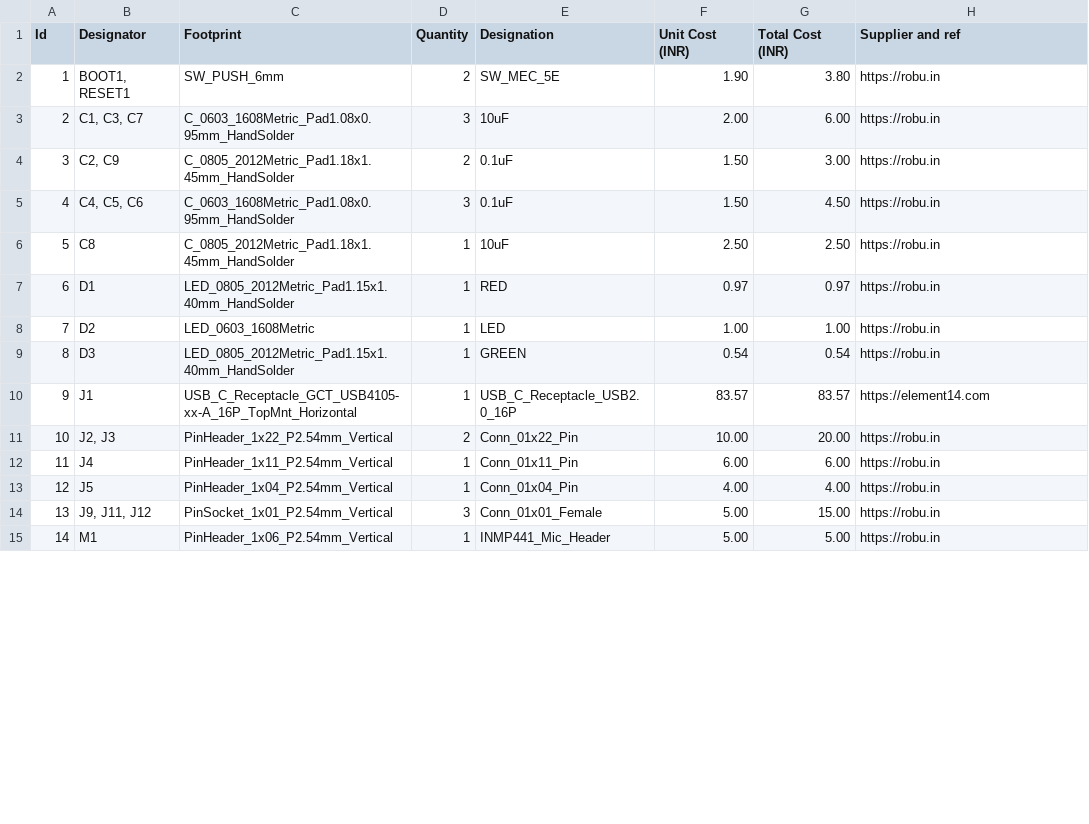
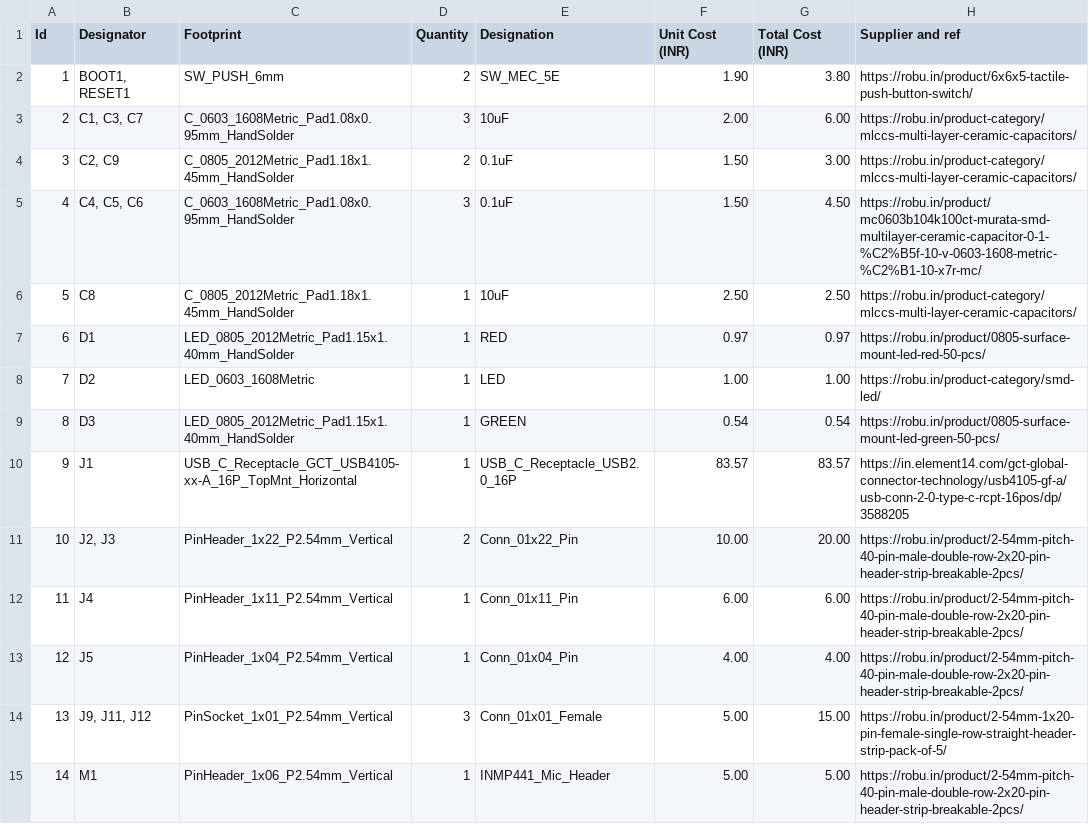
Before and after one commit to jayadevtp1/retro_bot, a CSV file: BOM.csv, drawn as a sheet; only a part is shown; the diff covers the shown part only.

Commit message:
Update BOM.csv

```diff
--- a/BOM.csv
+++ b/BOM.csv
@@ -1,15 +1,15 @@
 Id,Designator,Footprint,Quantity,Designation,Unit Cost (INR),Total Cost (INR),Supplier and ref
-1,"BOOT1, RESET1",SW_PUSH_6mm,2,SW_MEC_5E,1.90,3.80,https://robu.in
-2,"C1, C3, C7",C_0603_1608Metric_Pad1.08x0.95mm_HandSolder,3,10uF,2.00,6.00,https://robu.in
-3,"C2, C9",C_0805_2012Metric_Pad1.18x1.45mm_HandSolder,2,0.1uF,1.50,3.00,https://robu.in
-4,"C4, C5, C6",C_0603_1608Metric_Pad1.08x0.95mm_HandSolder,3,0.1uF,1.50,4.50,https://robu.in
-5,C8,C_0805_2012Metric_Pad1.18x1.45mm_HandSolder,1,10uF,2.50,2.50,https://robu.in
-6,D1,LED_0805_2012Metric_Pad1.15x1.40mm_HandSolder,1,RED,0.97,0.97,https://robu.in
-7,D2,LED_0603_1608Metric,1,LED,1.00,1.00,https://robu.in
-8,D3,LED_0805_2012Metric_Pad1.15x1.40mm_HandSolder,1,GREEN,0.54,0.54,https://robu.in
-9,J1,USB_C_Receptacle_GCT_USB4105-xx-A_16P_TopMnt_Horizontal,1,USB_C_Receptacle_USB2.0_16P,83.57,83.57,https://element14.com
-10,"J2, J3",PinHeader_1x22_P2.54mm_Vertical,2,Conn_01x22_Pin,10.00,20.00,https://robu.in
-11,J4,PinHeader_1x11_P2.54mm_Vertical,1,Conn_01x11_Pin,6.00,6.00,https://robu.in
-12,J5,PinHeader_1x04_P2.54mm_Vertical,1,Conn_01x04_Pin,4.00,4.00,https://robu.in
-13,"J9, J11, J12",PinSocket_1x01_P2.54mm_Vertical,3,Conn_01x01_Female,5.00,15.00,https://robu.in
-14,M1,PinHeader_1x06_P2.54mm_Vertical,1,INMP441_Mic_Header,5.00,5.00,https://robu.in
+1,"BOOT1, RESET1",SW_PUSH_6mm,2,SW_MEC_5E,1.90,3.80,https://robu.in/product/6x6x5-tactile-push-button-switch/
+2,"C1, C3, C7",C_0603_1608Metric_Pad1.08x0.95mm_HandSolder,3,10uF,2.00,6.00,https://robu.in/product-category/mlccs-multi-layer-ceramic-capacitors/
+3,"C2, C9",C_0805_2012Metric_Pad1.18x1.45mm_HandSolder,2,0.1uF,1.50,3.00,https://robu.in/product-category/mlccs-multi-layer-ceramic-capacitors/
+4,"C4, C5, C6",C_0603_1608Metric_Pad1.08x0.95mm_HandSolder,3,0.1uF,1.50,4.50,https://robu.in/product/mc0603b104k100ct-murata-smd-multilayer-ceramic-capacitor-0-1-%C2%B5f-10-v-0603-1608-metric-%C2%B1-10-x7r-mc/
+5,C8,C_0805_2012Metric_Pad1.18x1.45mm_HandSolder,1,10uF,2.50,2.50,https://robu.in/product-category/mlccs-multi-layer-ceramic-capacitors/
+6,D1,LED_0805_2012Metric_Pad1.15x1.40mm_HandSolder,1,RED,0.97,0.97,https://robu.in/product/0805-surface-mount-led-red-50-pcs/
+7,D2,LED_0603_1608Metric,1,LED,1.00,1.00,https://robu.in/product-category/smd-led/
+8,D3,LED_0805_2012Metric_Pad1.15x1.40mm_HandSolder,1,GREEN,0.54,0.54,https://robu.in/product/0805-surface-mount-led-green-50-pcs/
+9,J1,USB_C_Receptacle_GCT_USB4105-xx-A_16P_TopMnt_Horizontal,1,USB_C_Receptacle_USB2.0_16P,83.57,83.57,https://in.element14.com/gct-global-connector-technology/usb4105-gf-a/usb-conn-2-0-type-c-rcpt-16pos/dp/3588205
+10,"J2, J3",PinHeader_1x22_P2.54mm_Vertical,2,Conn_01x22_Pin,10.00,20.00,https://robu.in/product/2-54mm-pitch-40-pin-male-double-row-2x20-pin-header-strip-breakable-2pcs/
+11,J4,PinHeader_1x11_P2.54mm_Vertical,1,Conn_01x11_Pin,6.00,6.00,https://robu.in/product/2-54mm-pitch-40-pin-male-double-row-2x20-pin-header-strip-breakable-2pcs/
+12,J5,PinHeader_1x04_P2.54mm_Vertical,1,Conn_01x04_Pin,4.00,4.00,https://robu.in/product/2-54mm-pitch-40-pin-male-double-row-2x20-pin-header-strip-breakable-2pcs/
+13,"J9, J11, J12",PinSocket_1x01_P2.54mm_Vertical,3,Conn_01x01_Female,5.00,15.00,https://robu.in/product/2-54mm-1x20-pin-female-single-row-straight-header-strip-pack-of-5/
+14,M1,PinHeader_1x06_P2.54mm_Vertical,1,INMP441_Mic_Header,5.00,5.00,https://robu.in/product/2-54mm-pitch-40-pin-male-double-row-2x20-pin-header-strip-breakable-2pcs/
```
Also changed, not shown: 19 edited cells elsewhere in this file.
